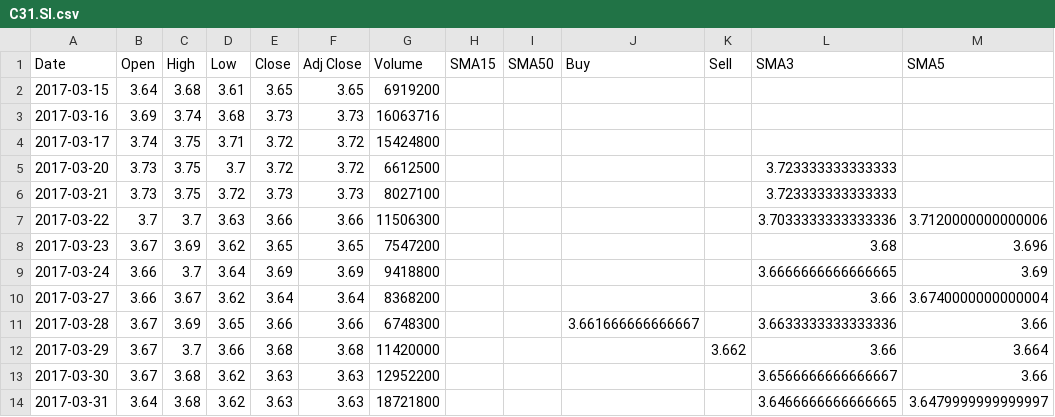
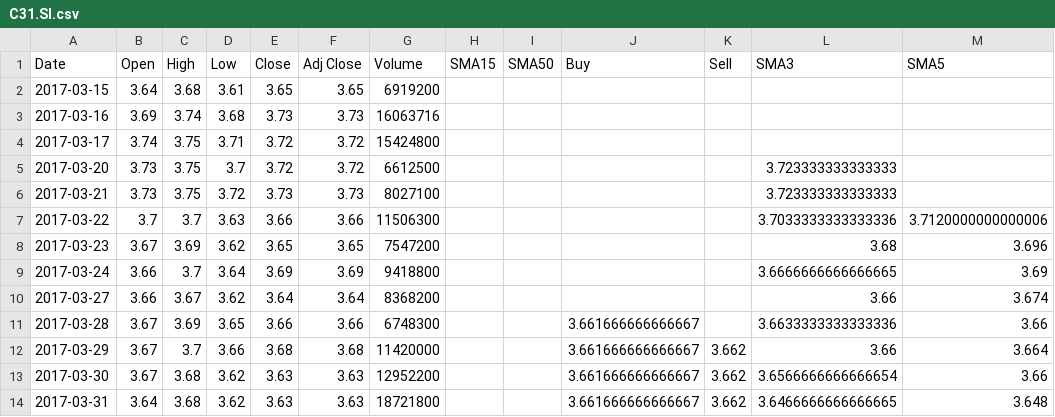
Before and after one commit to calvinyusno2359/StockChartApplication, a CSV file: data/C31.SI.csv, drawn as a sheet.

```diff
--- a/data/C31.SI.csv
+++ b/data/C31.SI.csv
@@ -9,6 +9,6 @@ Date,Open,High,Low,Close,Adj Close,Volume,SMA15,SMA50,Buy,Sell,SMA3,SMA5
 2017-03-24,3.66,3.7,3.64,3.69,3.69,9418800,,,,,3.6666666666666665,3.69
-2017-03-27,3.66,3.67,3.62,3.64,3.64,8368200,,,,,3.66,3.6740000000000004
+2017-03-27,3.66,3.67,3.62,3.64,3.64,8368200,,,,,3.66,3.674
 2017-03-28,3.67,3.69,3.65,3.66,3.66,6748300,,,3.661666666666667,,3.6633333333333336,3.66
-2017-03-29,3.67,3.7,3.66,3.68,3.68,11420000,,,,3.662,3.66,3.664
-2017-03-30,3.67,3.68,3.62,3.63,3.63,12952200,,,,,3.6566666666666667,3.66
-2017-03-31,3.64,3.68,3.62,3.63,3.63,18721800,,,,,3.6466666666666665,3.6479999999999997
+2017-03-29,3.67,3.7,3.66,3.68,3.68,11420000,,,3.661666666666667,3.662,3.66,3.664
+2017-03-30,3.67,3.68,3.62,3.63,3.63,12952200,,,3.661666666666667,3.662,3.6566666666666654,3.66
+2017-03-31,3.64,3.68,3.62,3.63,3.63,18721800,,,3.661666666666667,3.662,3.6466666666666665,3.648
```
Also changed, not shown: 2 other files.
